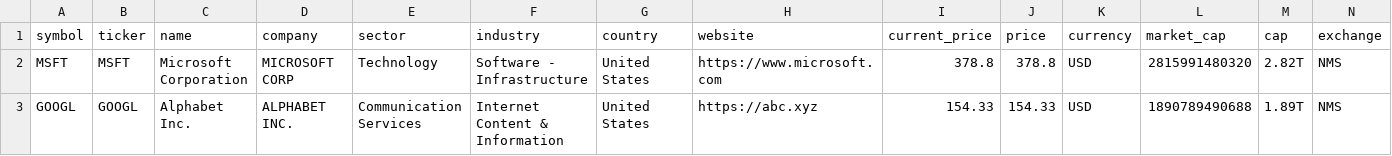
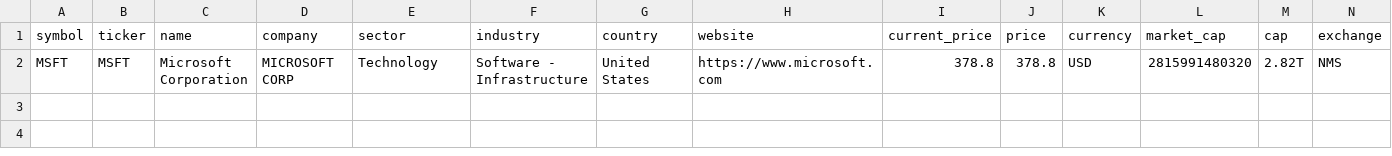
Before and after one commit to weirdapps/etorotrade, a CSV file: yahoofinance/output/manual.csv, drawn as a sheet; only a part is shown; rows hold the shown columns only; the diff names each change by its address in the sheet, - before the commit and + after, or states it on an @@ line.

```diff
--- a/yahoofinance/output/manual.csv
+++ b/yahoofinance/output/manual.csv
-row 3: GOOGL | GOOGL | Alphabet Inc. | ALPHABET INC. | Communication Services | Internet Content & Information | United States | https://abc.xyz | 154.33 | 154.33 | USD | 1890789490688 | 1.89T | NMS
```
Also changed, not shown: 8 other files.
